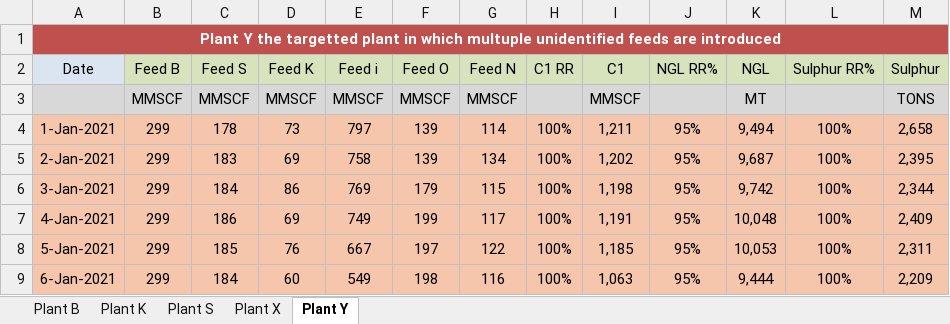
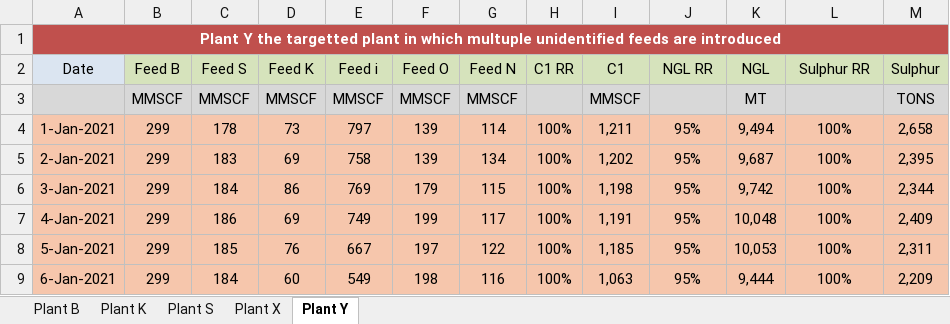
Before and after one commit to ColderBeholder/gas-yield-prediction, an Excel workbook: data/plants_data.xlsx, sheet Plant Y, drawn as a sheet; only a part is shown; values as stored, in another font and other column widths than the file's, no borders; charts and pictures not drawn; the diff names each change by its address in the sheet, - before the commit and + after, or states it on an @@ line.

```diff
--- a/data/plants_data.xlsx (sheet Plant Y)
+++ b/data/plants_data.xlsx (sheet Plant Y)
-J2: NGL RR%
+J2: NGL RR
-L2: Sulphur RR%
+L2: Sulphur RR
```
Also changed, not shown: sheet Plant X, data/processed_x.xlsx, data/processed_y.xlsx, 13 other files.
